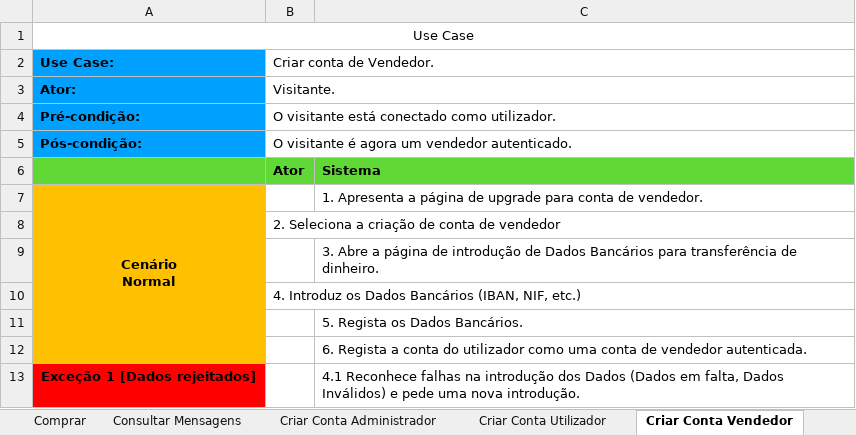
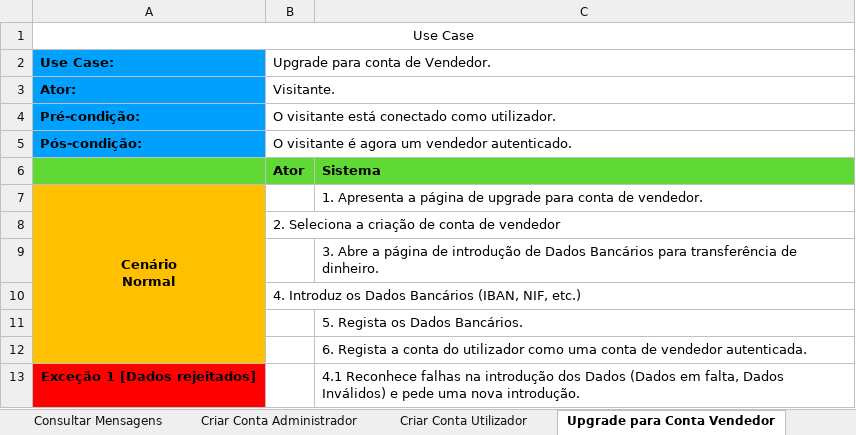
Before and after one commit to LuisFilipe6/LI4, an Excel workbook: Use_Cases.xlsx, sheet Upgrade para Conta Vendedor, drawn as a sheet; values as stored, in another font and other column widths than the file's, no borders; the diff names each change by its address in the sheet, - before the commit and + after, or states it on an @@ line.

Commit message:
Add files via upload

```diff
--- a/Use_Cases.xlsx (sheet Upgrade para Conta Vendedor)
+++ b/Use_Cases.xlsx (sheet Upgrade para Conta Vendedor)
-sheet tab: Criar Conta Vendedor
+sheet tab: Upgrade para Conta Vendedor
-B2: Criar conta de Vendedor.
+B2: Upgrade para conta de Vendedor.
```
Also changed, not shown: sheet Consultar Mensagens.
